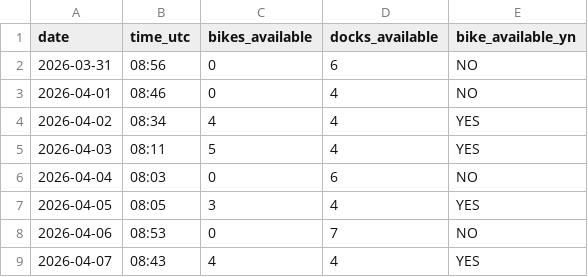
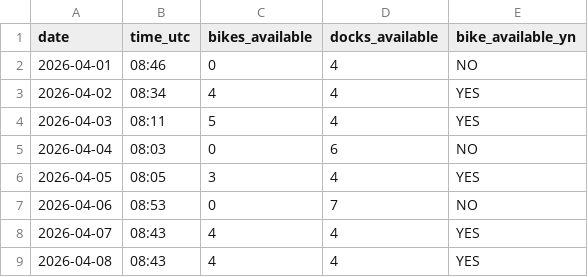
Before and after one commit to luckycybil/fiveways-bike-monitor, a CSV file: fiveways_log.csv, drawn as a sheet; only a part is shown; the shorter side is filled out with more unchanged rows; the diff names each change by its address in the sheet, - before the commit and + after, or states it on an @@ line.

Commit message:
Delete single March entry from fiveways_log.csv
March 31st was only day in month of March so removed to make dashboard cleaner

```diff
--- a/fiveways_log.csv
+++ b/fiveways_log.csv
-row 2: 2026-03-31 | 08:56 | 0 | 6 | NO
```
